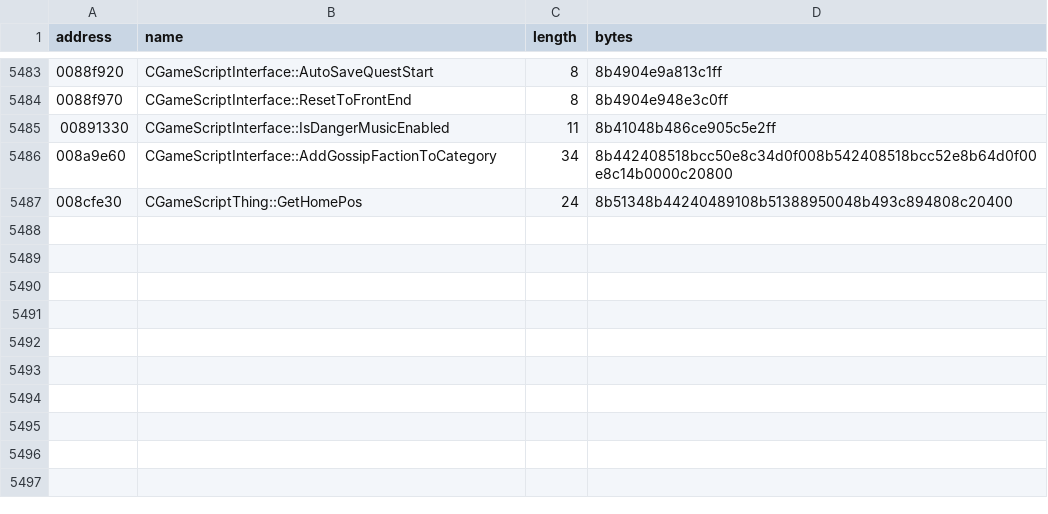
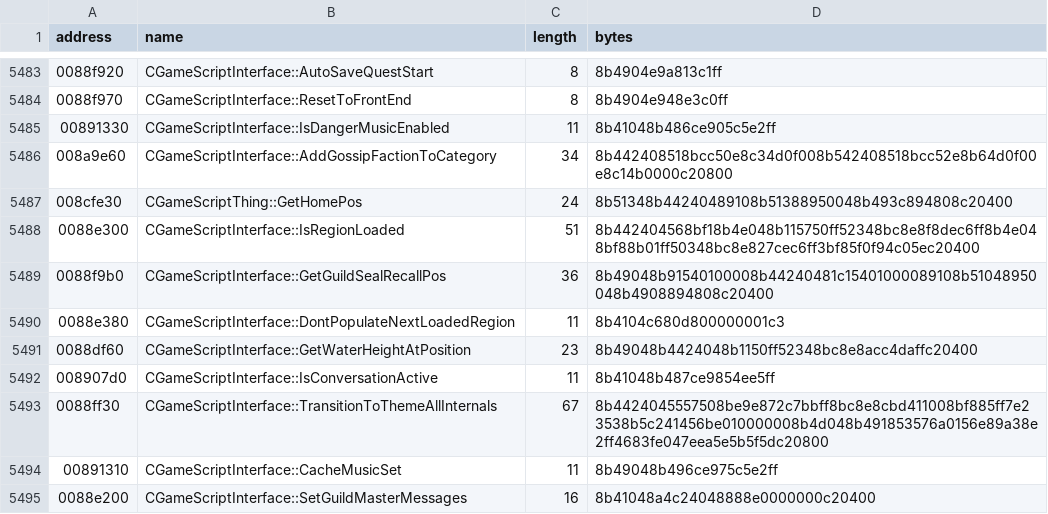
Before and after one commit to BuffJesus/FableDecomp, a TSV file: rebuild/oracles/auto-re-candidates.tsv, drawn as a sheet; only a part is shown, gaps mark what is left out.

```diff
--- a/rebuild/oracles/auto-re-candidates.tsv
+++ b/rebuild/oracles/auto-re-candidates.tsv
@@ -5487 +5487,9 @@ address	name	length	bytes
 008cfe30	CGameScriptThing::GetHomePos	24	8b51348b44240489108b51388950048b493c894808c20400
+0088e300	CGameScriptInterface::IsRegionLoaded	51	8b442404568bf18b4e048b115750ff52348bc8e8f8dec6ff8b4e048bf88b01ff50348bc8e827cec6ff3bf85f0f94c05ec20400
+0088f9b0	CGameScriptInterface::GetGuildSealRecallPos	36	8b49048b91540100008b44240481c15401000089108b51048950048b4908894808c20400
+0088e380	CGameScriptInterface::DontPopulateNextLoadedRegion	11	8b4104c680d800000001c3
+0088df60	CGameScriptInterface::GetWaterHeightAtPosition	23	8b49048b4424048b1150ff52348bc8e8acc4daffc20400
+008907d0	CGameScriptInterface::IsConversationActive	11	8b41048b487ce9854ee5ff
+0088ff30	CGameScriptInterface::TransitionToThemeAllInternals	67	8b4424045557508be9e872c7bbff8bc8e8cbd411008bf885ff7e23538b5c241456be010000008b4d048b491853576a0156e89a38e2ff4683fe047eea5e5b5f5dc20800
+00891310	CGameScriptInterface::CacheMusicSet	11	8b49048b496ce975c5e2ff
+0088e200	CGameScriptInterface::SetGuildMasterMessages	16	8b41048a4c24048888e0000000c20400
```
Also changed, not shown: 17 other files.
